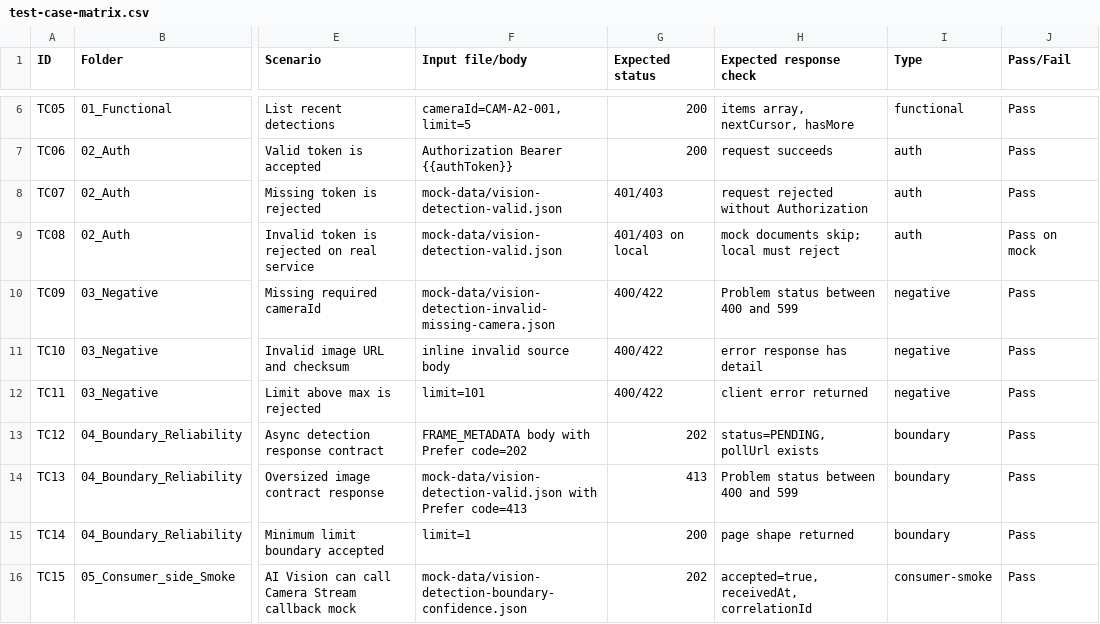
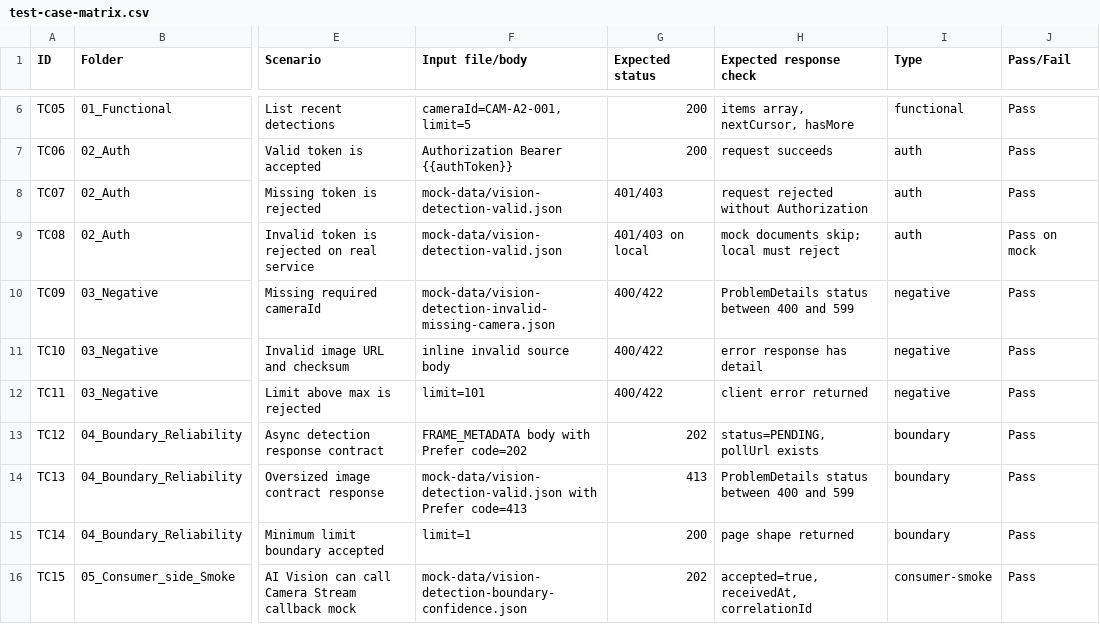
Before and after one commit to DVKNCNNT1708/lab-03-api-contract-testing-Anhhhhh2005, a CSV file: templates/test-case-matrix.csv, drawn as a sheet; only a part is shown, gaps mark what is left out; the diff names each change by its address in the sheet, - before the commit and + after, or states it on an @@ line.

```diff
--- a/templates/test-case-matrix.csv
+++ b/templates/test-case-matrix.csv
-H10 (Expected response check): Problem status between 400 and 599
+H10 (Expected response check): ProblemDetails status between 400 and 599
-H14 (Expected response check): Problem status between 400 and 599
+H14 (Expected response check): ProblemDetails status between 400 and 599
```
Also changed, not shown: 16 other files.
